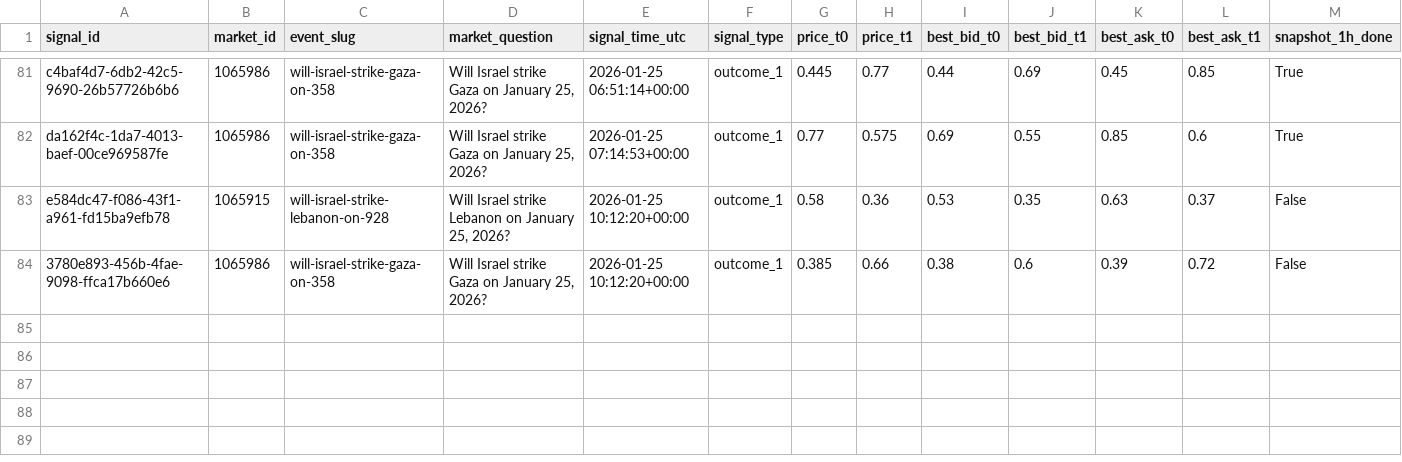
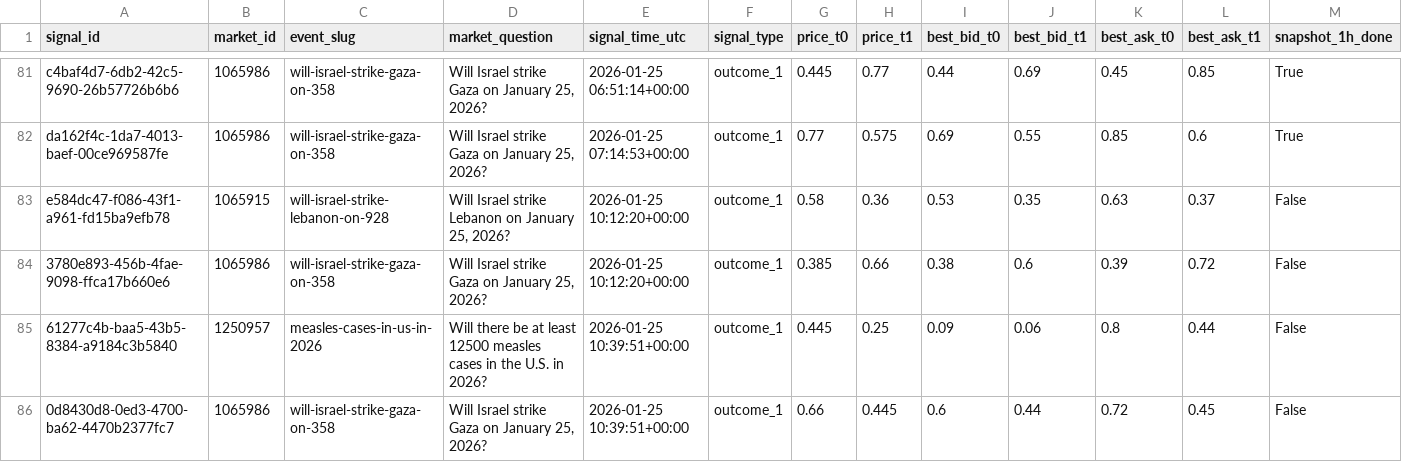
Before and after one commit to arshak-avagyan/fetch_data_test_repo, a CSV file: data/signals_merged.csv, drawn as a sheet; only a part is shown, gaps mark what is left out; rows hold the shown columns only; the diff names each change by its address in the sheet, - before the commit and + after, or states it on an @@ line.

Commit message:
Workflow Run
Files changed:
M	data/market_change.csv
M	data/polymarket_flat_markets_t0.csv
M	data/polymarket_flat_markets_t1.csv
M	data/signals.csv
M	data/signals_merged.csv

```diff
--- a/data/signals_merged.csv
+++ b/data/signals_merged.csv
+row 85: 61277c4b-baa5-43b5-8384-a9184c3b5840 | 1250957 | measles-cases-in-us-in-2026 | Will there be at least 12500 measles cases in the U.S. in 2026? | 2026-01-25 10:39:51+00:00 | outcome_1 | 0.445 | 0.25 | 0.09 | 0.06 | 0.8 | 0.44 | False
+row 86: 0d8430d8-0ed3-4700-ba62-4470b2377fc7 | 1065986 | will-israel-strike-gaza-on-358 | Will Israel strike Gaza on January 25, 2026? | 2026-01-25 10:39:51+00:00 | outcome_1 | 0.66 | 0.445 | 0.6 | 0.44 | 0.72 | 0.45 | False
```
Also changed, not shown: data/signals.csv, 1 other file.
